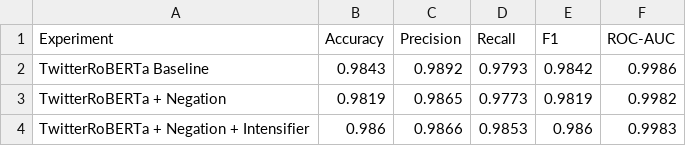
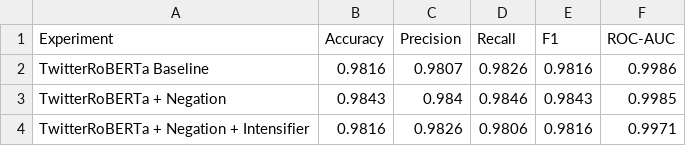
Before and after one commit to latika-sisodiya/depression_detection_nlp_project, a CSV file: results/csv/twitterroberta_results.csv, drawn as a sheet.

```diff
--- a/results/csv/twitterroberta_results.csv
+++ b/results/csv/twitterroberta_results.csv
@@ -1,4 +1,4 @@
 Experiment,Accuracy,Precision,Recall,F1,ROC-AUC
-TwitterRoBERTa Baseline,0.9843,0.9892,0.9793,0.9842,0.9986
-TwitterRoBERTa + Negation,0.9819,0.9865,0.9773,0.9819,0.9982
-TwitterRoBERTa + Negation + Intensifier,0.986,0.9866,0.9853,0.986,0.9983
+TwitterRoBERTa Baseline,0.9816,0.9807,0.9826,0.9816,0.9986
+TwitterRoBERTa + Negation,0.9843,0.984,0.9846,0.9843,0.9985
+TwitterRoBERTa + Negation + Intensifier,0.9816,0.9826,0.9806,0.9816,0.9971
```
Also changed, not shown: results/csv/all_models_results.csv, results/csv/distilroberta_results.csv, 29 other files.
